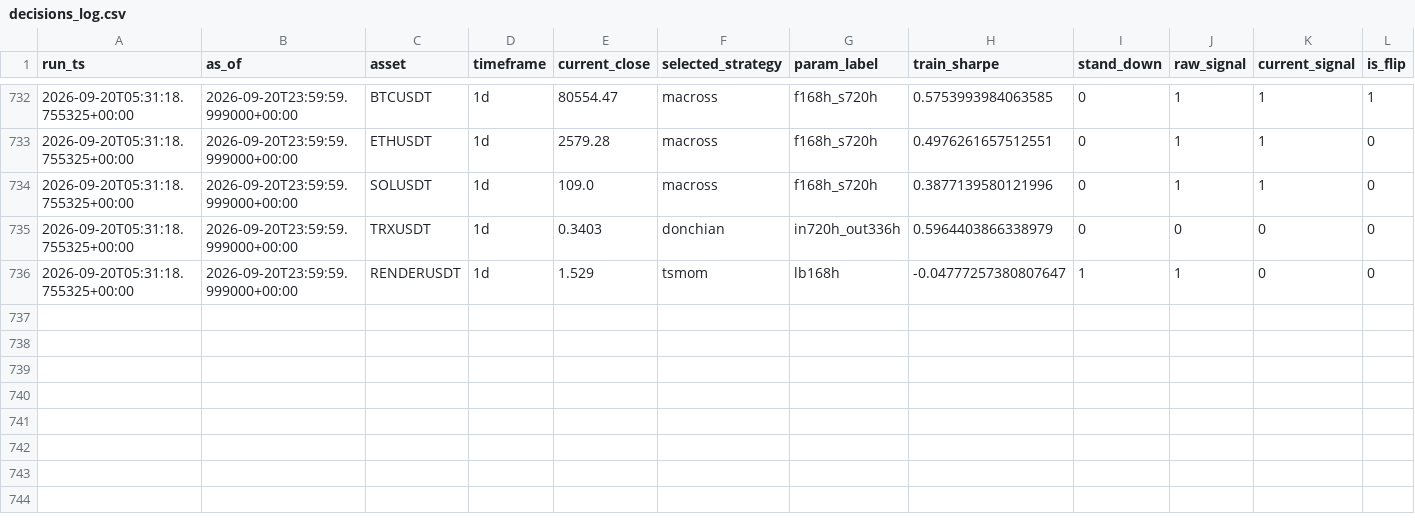
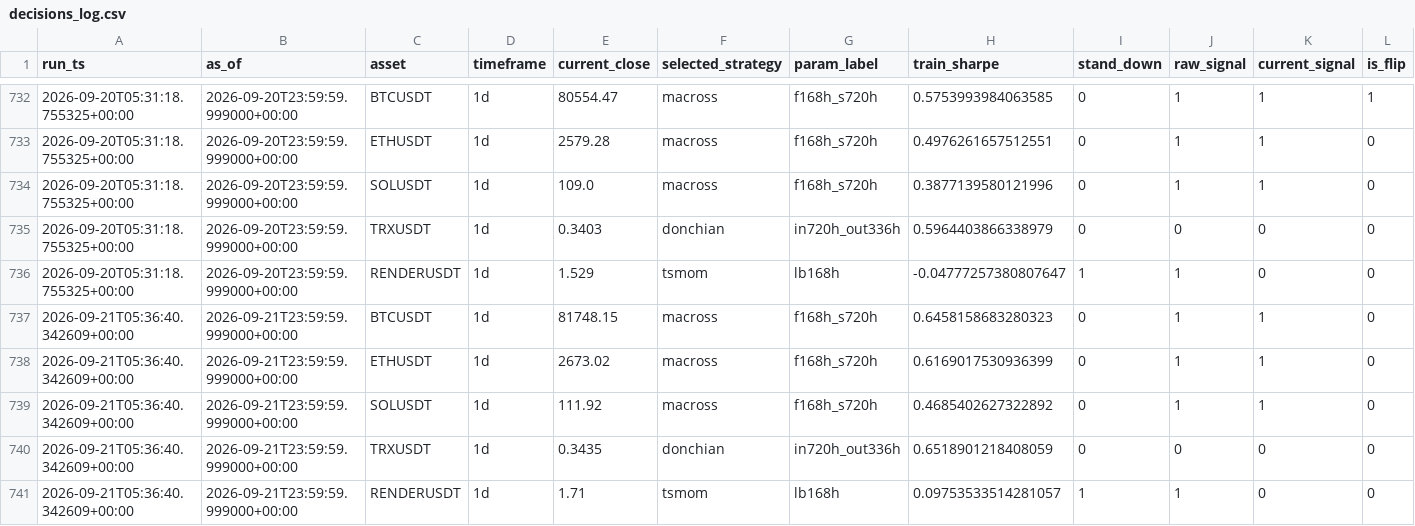
Before and after one commit to Matthew-Kurniawan/crypto-paper-trade, a CSV file: data/processed/live/decisions_log.csv, drawn as a sheet; only a part is shown, gaps mark what is left out; rows hold the shown columns only; the diff names each change by its address in the sheet, - before the commit and + after, or states it on an @@ line.

```diff
--- a/data/processed/live/decisions_log.csv
+++ b/data/processed/live/decisions_log.csv
+row 737: 2026-09-21T05:36:40.342609+00:00 | 2026-09-21T23:59:59.999000+00:00 | BTCUSDT | 1d | 81748.15 | macross | f168h_s720h | 0.6458158683280323 | 0 | 1 | 1 | 0
+row 738: 2026-09-21T05:36:40.342609+00:00 | 2026-09-21T23:59:59.999000+00:00 | ETHUSDT | 1d | 2673.02 | macross | f168h_s720h | 0.6169017530936399 | 0 | 1 | 1 | 0
+row 739: 2026-09-21T05:36:40.342609+00:00 | 2026-09-21T23:59:59.999000+00:00 | SOLUSDT | 1d | 111.92 | macross | f168h_s720h | 0.4685402627322892 | 0 | 1 | 1 | 0
+row 740: 2026-09-21T05:36:40.342609+00:00 | 2026-09-21T23:59:59.999000+00:00 | TRXUSDT | 1d | 0.3435 | donchian | in720h_out336h | 0.6518901218408059 | 0 | 0 | 0 | 0
+row 741: 2026-09-21T05:36:40.342609+00:00 | 2026-09-21T23:59:59.999000+00:00 | RENDERUSDT | 1d | 1.71 | tsmom | lb168h | 0.09753533514281057 | 1 | 1 | 0 | 0
```
Also changed, not shown: data/processed/live/paper_trade_journal.csv, 5 other files.
